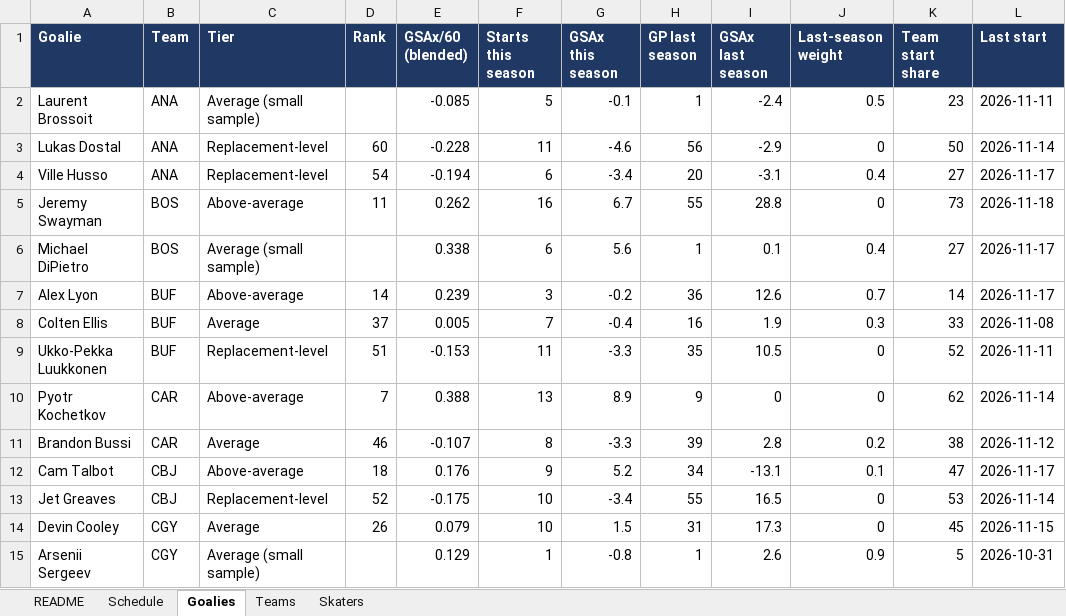
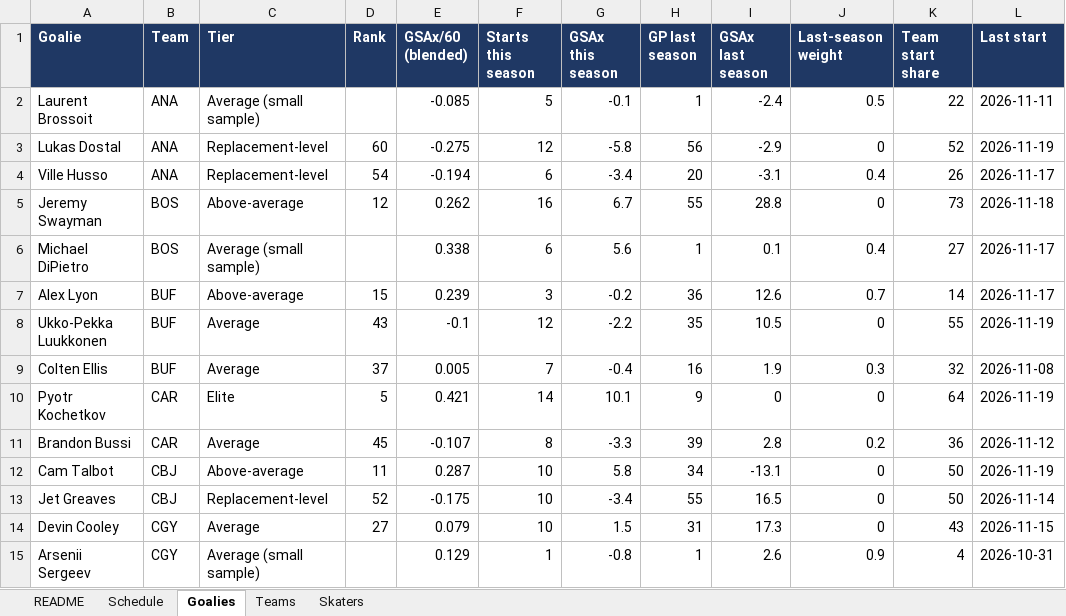
Before and after one commit to vimmer77/nhl-data, an Excel workbook: output/nhl_daily_data.xlsx, sheet Goalies, drawn as a sheet; only a part is shown; values as stored, in another font and other column widths than the file's, no borders; removed rows and columns are numbered as before the commit, all else as after; the diff covers the shown part only; the diff names each change by its address in the sheet, - before the commit and + after, or states it on an @@ line.

```diff
--- a/output/nhl_daily_data.xlsx (sheet Goalies)
+++ b/output/nhl_daily_data.xlsx (sheet Goalies)
-K2 (Team start share): 23
+K2 (Team start share): 22
-E3 (GSAx/60 (blended)): -0.228
+E3 (GSAx/60 (blended)): -0.275
-F3 (Starts this season): 11
+F3 (Starts this season): 12
-G3 (GSAx this season): -4.6
+G3 (GSAx this season): -5.8
-K3 (Team start share): 50
+K3 (Team start share): 52
-L3 (Last start): 2026-11-14
+L3 (Last start): 2026-11-19
-K4 (Team start share): 27
+K4 (Team start share): 26
-D5 (Rank): 11
+D5 (Rank): 12
-D7 (Rank): 14
+D7 (Rank): 15
+row 8: Ukko-Pekka Luukkonen | BUF | Average | 43 | -0.1 | 12 | -2.2 | 35 | 10.5 | 0 | 55 | 2026-11-19
-K9 (Team start share): 33
+K9 (Team start share): 32
-row 9: Ukko-Pekka Luukkonen | BUF | Replacement-level | 51 | -0.153 | 11 | -3.3 | 35 | 10.5 | 0 | 52 | 2026-11-11
-C10 (Tier): Above-average
+C10 (Tier): Elite
-D10 (Rank): 7
+D10 (Rank): 5
-E10 (GSAx/60 (blended)): 0.388
+E10 (GSAx/60 (blended)): 0.421
-F10 (Starts this season): 13
+F10 (Starts this season): 14
-G10 (GSAx this season): 8.9
+G10 (GSAx this season): 10.1
-K10 (Team start share): 62
+K10 (Team start share): 64
-L10 (Last start): 2026-11-14
+L10 (Last start): 2026-11-19
-D11 (Rank): 46
+D11 (Rank): 45
-K11 (Team start share): 38
+K11 (Team start share): 36
-D12 (Rank): 18
+D12 (Rank): 11
-E12 (GSAx/60 (blended)): 0.176
+E12 (GSAx/60 (blended)): 0.287
-F12 (Starts this season): 9
+F12 (Starts this season): 10
-G12 (GSAx this season): 5.2
+G12 (GSAx this season): 5.8
-J12 (Last-season weight): 0.1
+J12 (Last-season weight): 0
-K12 (Team start share): 47
+K12 (Team start share): 50
-L12 (Last start): 2026-11-17
+L12 (Last start): 2026-11-19
-K13 (Team start share): 53
+K13 (Team start share): 50
-D14 (Rank): 26
+D14 (Rank): 27
-K14 (Team start share): 45
+K14 (Team start share): 43
-K15 (Team start share): 5
+K15 (Team start share): 4
```
Also changed, not shown: 3 added rows, 3 removed rows and 168 edited cells elsewhere in this sheet, sheet Skaters, sheet Teams, sheet Schedule, sheet README, 11 other files.
